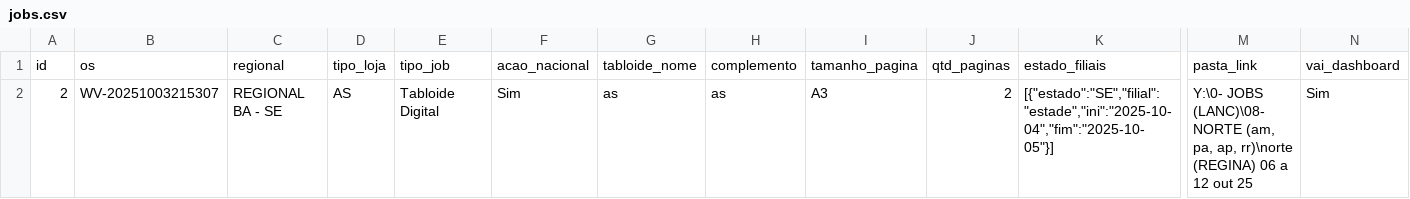
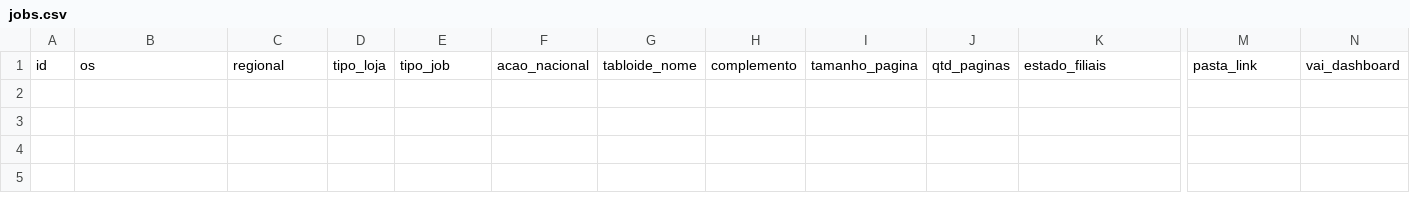
Before and after one commit to JPVectorsitem/LINKS-img, a CSV file: jobs.csv, drawn as a sheet; only a part is shown, gaps mark what is left out; rows hold the shown columns only; the diff names each change by its address in the sheet, - before the commit and + after, or states it on an @@ line.

Commit message:
chore(csv): update jobs.csv via Workflow Vector

```diff
--- a/jobs.csv
+++ b/jobs.csv
-row 2: 2 | WV-20251003215307 | REGIONAL BA - SE | AS | Tabloide Digital | Sim | as | as | A3 | 2 | [{"estado":"SE","filial":"estade","ini":"2025-10-04","fim":"2025-10-05"}] | Y:\0- JOBS (LANC)\08- NORTE (am, pa, ap, rr)\norte (REGINA) 06 a 12 out 25 | Sim
```
